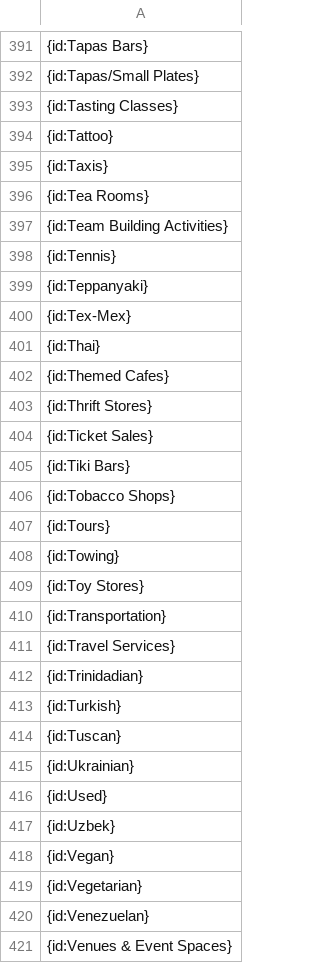
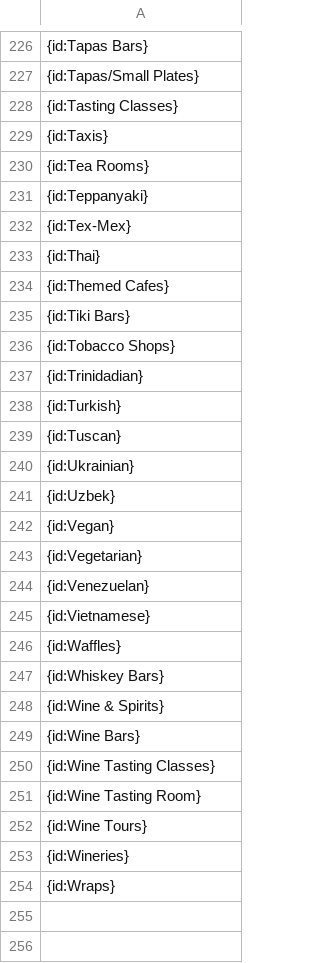
Before and after one commit to BApillli/AH, a CSV file: Project2/data/cuisines.csv, drawn as a sheet; only a part is shown, gaps mark what is left out; the shorter side is filled out with more unchanged rows; the diff covers the shown part only.

```diff
--- a/Project2/data/cuisines.csv
+++ b/Project2/data/cuisines.csv
@@ -393,7 +228,4 @@
 {id:Tasting Classes}
-{id:Tattoo}
 {id:Taxis}
 {id:Tea Rooms}
-{id:Team Building Activities}
-{id:Tennis}
 {id:Teppanyaki}
@@ -402,11 +234,4 @@
 {id:Themed Cafes}
-{id:Thrift Stores}
-{id:Ticket Sales}
 {id:Tiki Bars}
 {id:Tobacco Shops}
-{id:Tours}
-{id:Towing}
-{id:Toy Stores}
-{id:Transportation}
-{id:Travel Services}
 {id:Trinidadian}
@@ -415,3 +240,2 @@
 {id:Ukrainian}
-{id:Used}
 {id:Uzbek}
@@ -420,2 +244 @@
 {id:Venezuelan}
-{id:Venues & Event Spaces}
```
Also changed, not shown: 181 removed rows elsewhere in this file.
